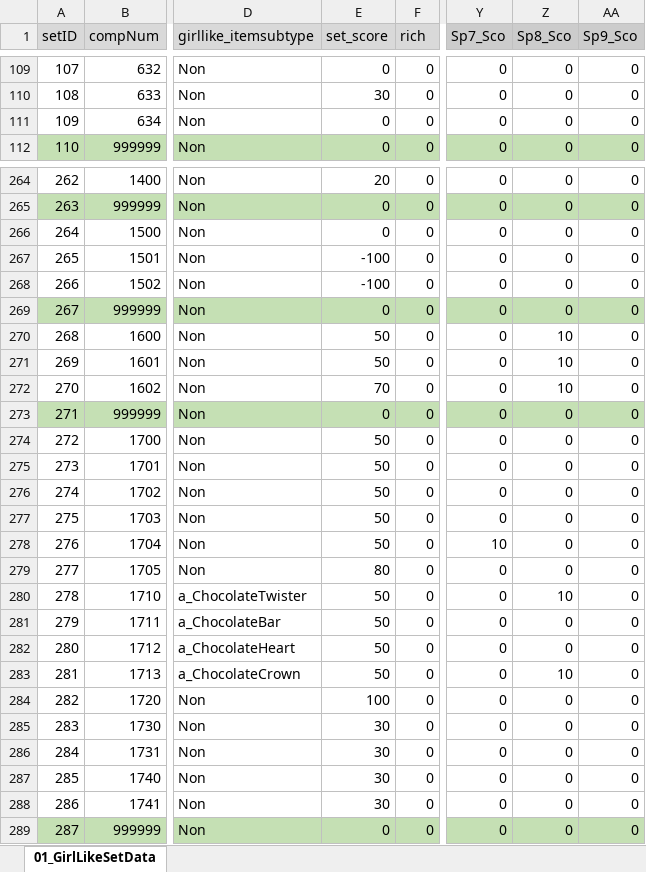
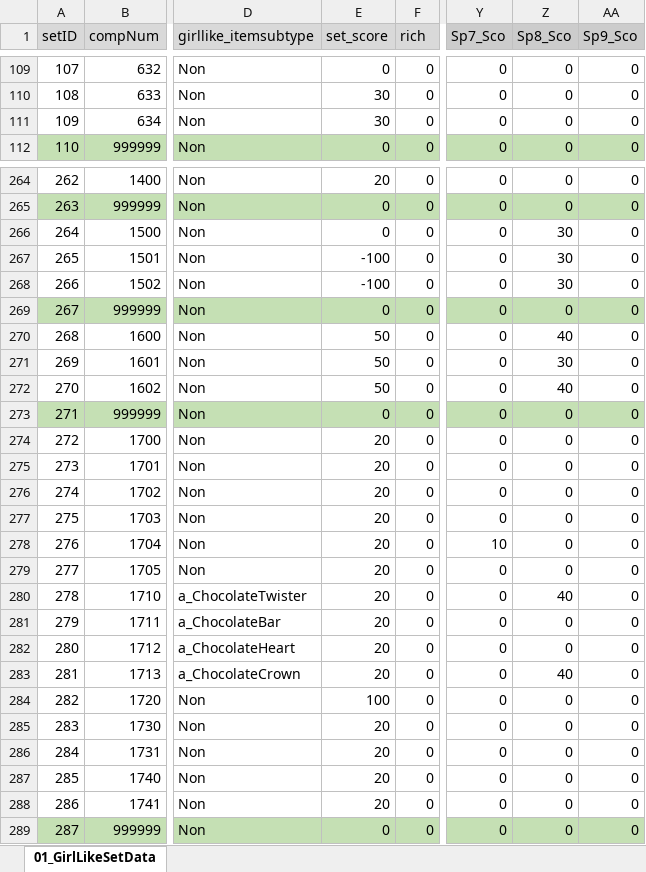
Before and after one commit to matoarita/Okashi_Atlier2, an Excel workbook: Assets/Resources/Excel/Entity_GirlLikeSetDataBase.xlsx, sheet 01_GirlLikeSetData, drawn as a sheet; only a part is shown, gaps mark what is left out; values as stored, in another font and other column widths than the file's, no borders; the diff covers the shown part only; the diff names each change by its address in the sheet, - before the commit and + after, or states it on an @@ line.

```diff
--- a/Assets/Resources/Excel/Entity_GirlLikeSetDataBase.xlsx (sheet 01_GirlLikeSetData)
+++ b/Assets/Resources/Excel/Entity_GirlLikeSetDataBase.xlsx (sheet 01_GirlLikeSetData)
-E111 (set_score): 0
+E111 (set_score): 30
-Z266:Z268 (Sp8_Sco): 0
+Z266:Z268 (Sp8_Sco): 30
-Z270 (Sp8_Sco): 10
+Z270 (Sp8_Sco): 40
-Z271 (Sp8_Sco): 10
+Z271 (Sp8_Sco): 30
-E272 (set_score): 70
+E272 (set_score): 50
-Z272 (Sp8_Sco): 10
+Z272 (Sp8_Sco): 40
-E274:E278 (set_score): 50
+E274:E278 (set_score): 20
-E279 (set_score): 80
+E279 (set_score): 20
-E280:E283 (set_score): 50
+E280:E283 (set_score): 20
-Z280 (Sp8_Sco): 10
+Z280 (Sp8_Sco): 40
-Z283 (Sp8_Sco): 10
+Z283 (Sp8_Sco): 40
-E285:E288 (set_score): 30
+E285:E288 (set_score): 20
```
Also changed, not shown: 38 edited cells elsewhere in this sheet, Assets/Resources/Excel/Entity_GirlLikeSetCompoDataBase.xlsx, Assets/Resources/Excel/Entity_magicSkillListDataBase.xlsx, 39 other files.
